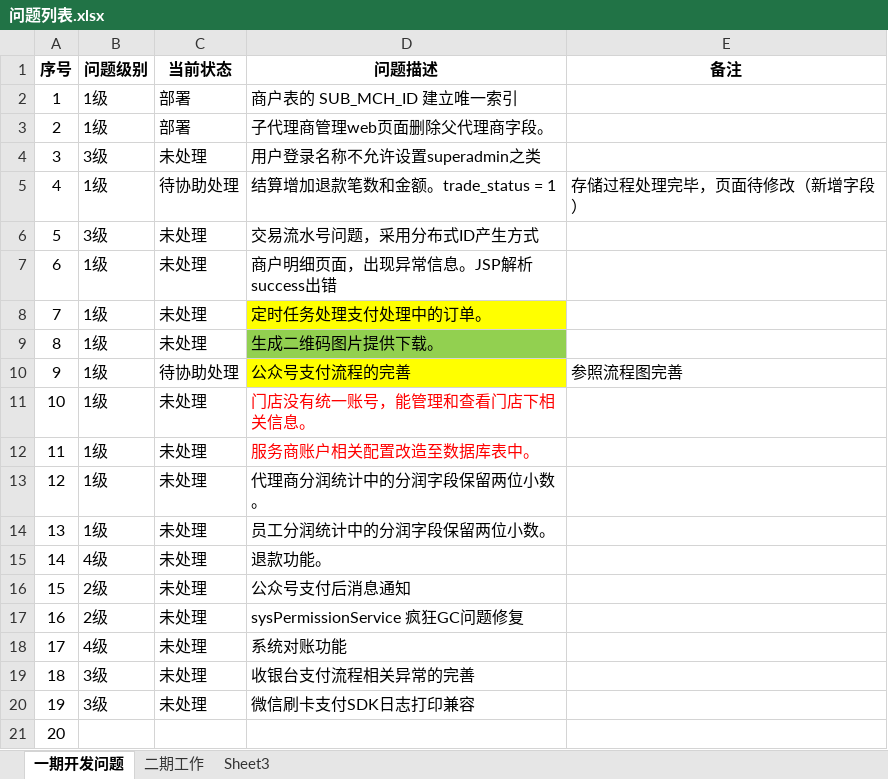
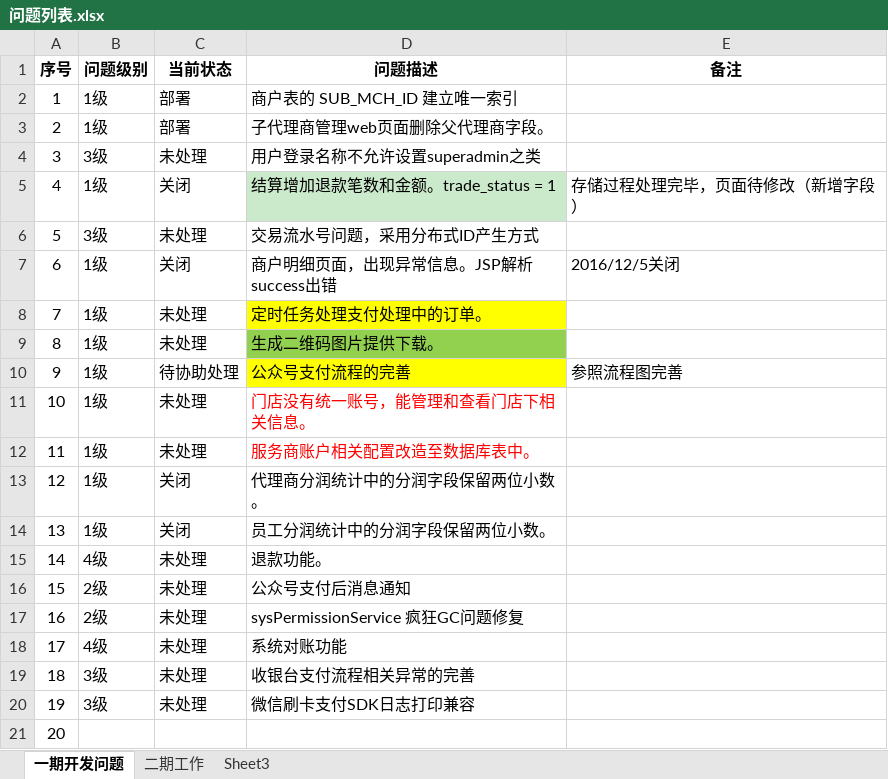
Before and after one commit to ZH-Meng/wepaysp, an Excel workbook: wepaysp-parent/问题列表.xlsx, sheet 一期开发问题, drawn as a sheet; values as stored, in another font and other column widths than the file's, no borders; the diff names each change by its address in the sheet, - before the commit and + after, or states it on an @@ line.

```diff
--- a/wepaysp-parent/问题列表.xlsx (sheet 一期开发问题)
+++ b/wepaysp-parent/问题列表.xlsx (sheet 一期开发问题)
-C5 (当前状态): 待协助处理
+C5 (当前状态): 关闭
-D5 fill: none
+D5 fill: #CBE9CB
-C7 (当前状态): 未处理
+C7 (当前状态): 关闭
-E7 (备注): (empty)
+E7 (备注): 2016/12/5关闭
-C13:C14 (当前状态): 未处理
+C13:C14 (当前状态): 关闭
```
Also changed, not shown: 18 other files.
